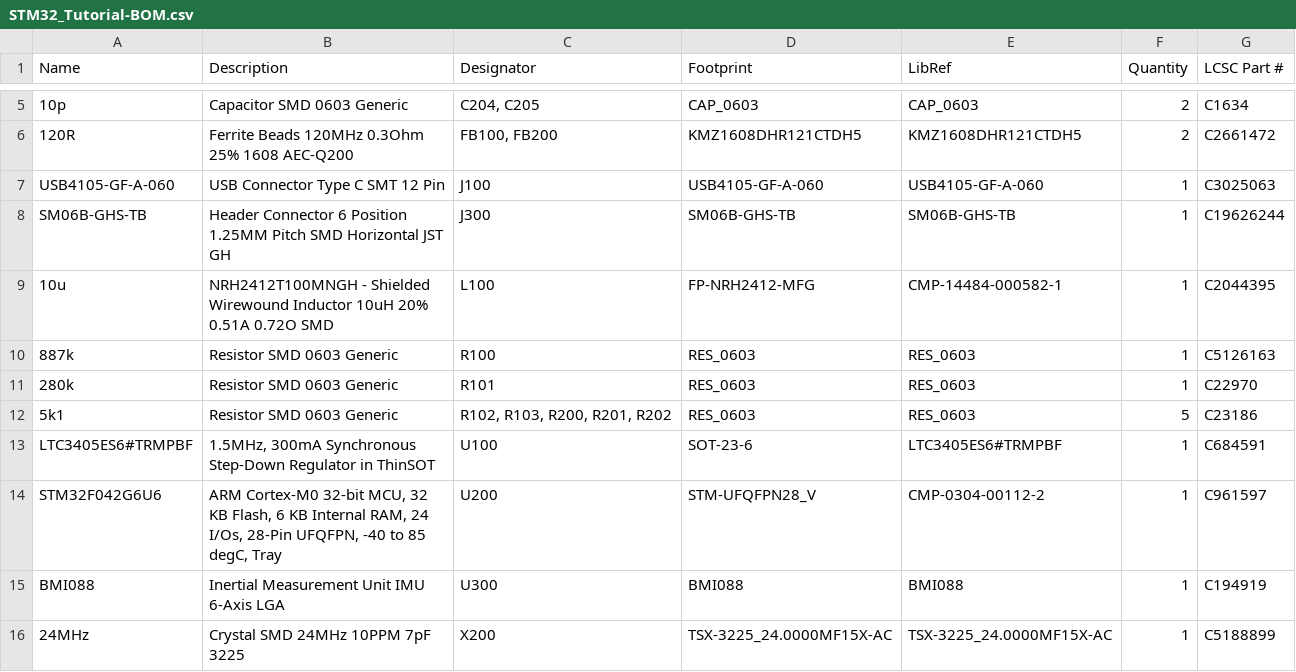
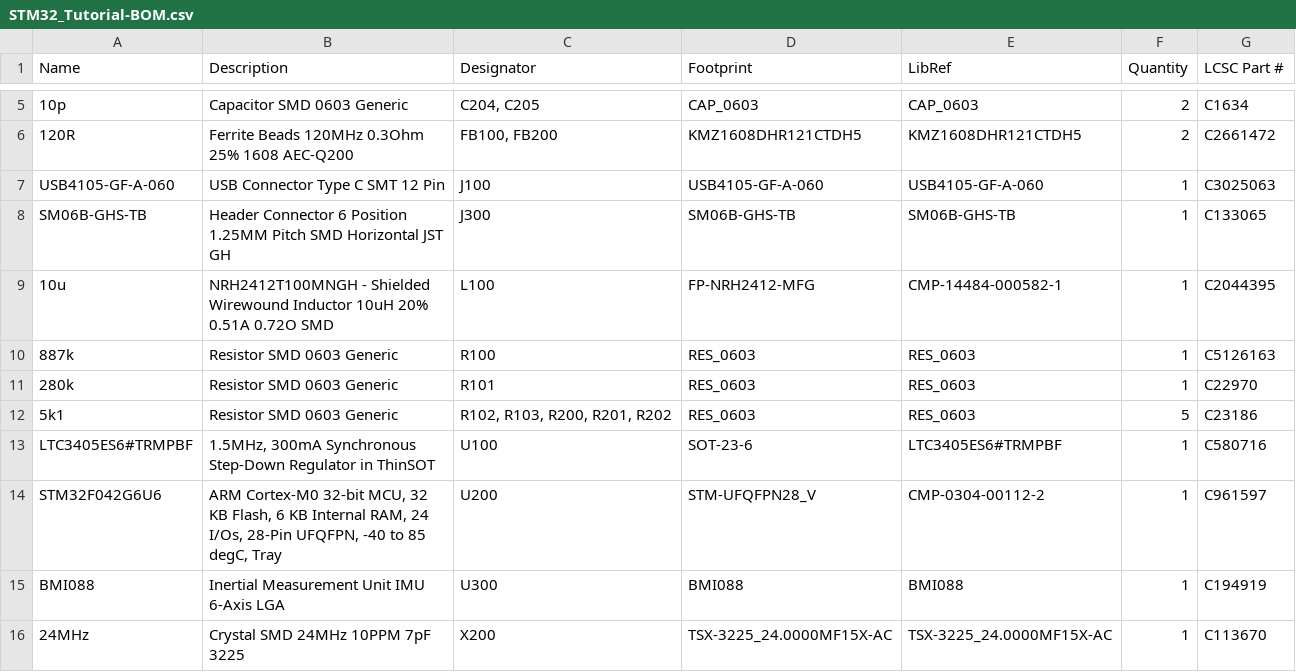
Before and after one commit to Skillygonzales/STM32-Tutorial, a CSV file: Project Outputs for STM32_Tutorial/STM32_Tutorial-BOM.csv, drawn as a sheet; only a part is shown, gaps mark what is left out.

```diff
--- a/Project Outputs for STM32_Tutorial/STM32_Tutorial-BOM.csv
+++ b/Project Outputs for STM32_Tutorial/STM32_Tutorial-BOM.csv
@@ -7,3 +7,3 @@ Name,Description,Designator,Footprint,LibRef,Quantity,LCSC Part #
 "USB4105-GF-A-060","USB Connector Type C SMT 12 Pin","J100","USB4105-GF-A-060","USB4105-GF-A-060","1","C3025063"
-"SM06B-GHS-TB","Header Connector 6 Position 1.25MM Pitch SMD Horizontal JST GH","J300","SM06B-GHS-TB","SM06B-GHS-TB","1","C19626244"
+"SM06B-GHS-TB","Header Connector 6 Position 1.25MM Pitch SMD Horizontal JST GH","J300","SM06B-GHS-TB","SM06B-GHS-TB","1","C133065"
 "10u","NRH2412T100MNGH - Shielded Wirewound Inductor 10uH 20% 0.51A 0.72O SMD","L100","FP-NRH2412-MFG","CMP-14484-000582-1","1","C2044395"
@@ -12,5 +12,5 @@ Name,Description,Designator,Footprint,LibRef,Quantity,LCSC Part #
 "5k1","Resistor SMD 0603 Generic","R102, R103, R200, R201, R202","RES_0603","RES_0603","5","C23186"
-"LTC3405ES6#TRMPBF","1.5MHz, 300mA Synchronous Step-Down Regulator in ThinSOT","U100","SOT-23-6","LTC3405ES6#TRMPBF","1","C684591"
+"LTC3405ES6#TRMPBF","1.5MHz, 300mA Synchronous Step-Down Regulator in ThinSOT","U100","SOT-23-6","LTC3405ES6#TRMPBF","1","C580716"
 "STM32F042G6U6","ARM Cortex-M0 32-bit MCU, 32 KB Flash, 6 KB Internal RAM, 24 I/Os, 28-Pin UFQFPN, -40 to 85 degC, Tray","U200","STM-UFQFPN28_V","CMP-0304-00112-2","1","C961597"
 "BMI088","Inertial Measurement Unit IMU 6-Axis LGA","U300","BMI088","BMI088","1","C194919"
-"24MHz","Crystal SMD 24MHz 10PPM 7pF 3225","X200","TSX-3225_24.0000MF15X-AC","TSX-3225_24.0000MF15X-AC","1","C5188899"
+"24MHz","Crystal SMD 24MHz 10PPM 7pF 3225","X200","TSX-3225_24.0000MF15X-AC","TSX-3225_24.0000MF15X-AC","1","C113670"
```
Also changed, not shown: Project Outputs for STM32_Tutorial/STM32_Tutorial-CPL.csv.
